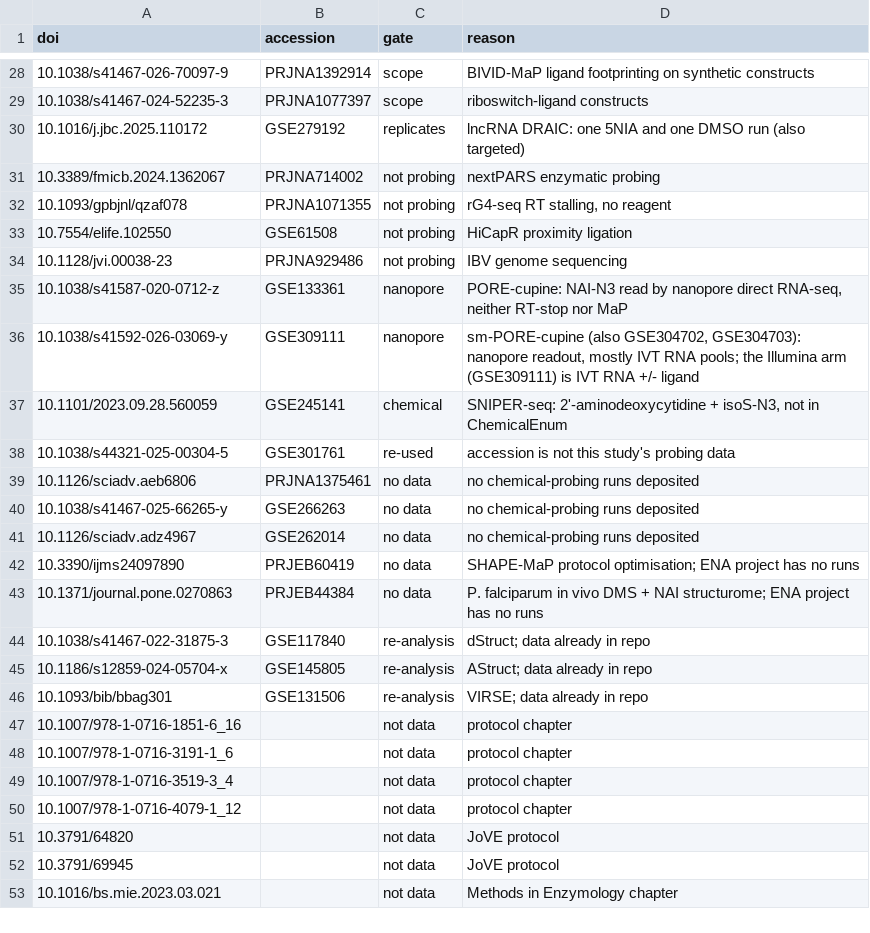
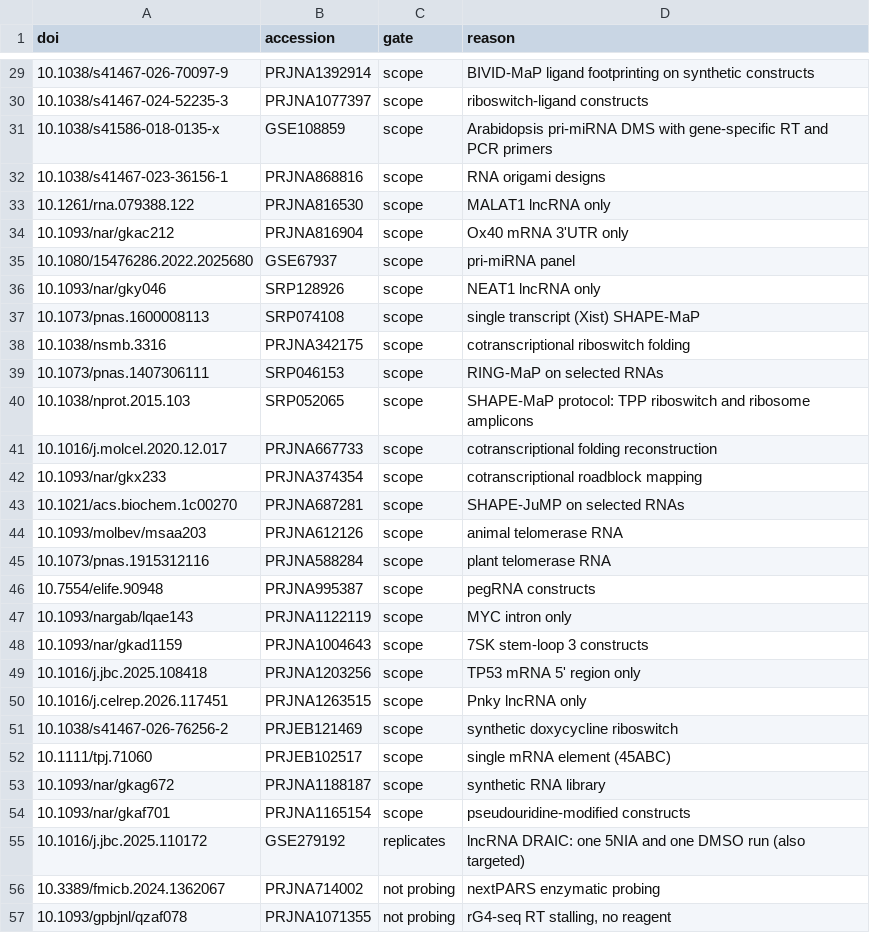
Before and after one commit to RNAcentral/rnacentral-probing-metadata, a TSV file: .claude/skills/rnacentral-probing-finder/excluded_dois.tsv, drawn as a sheet; only a part is shown, gaps mark what is left out; the shorter side is filled out with more unchanged rows; the diff covers the shown part only.

```diff
--- a/.claude/skills/rnacentral-probing-finder/excluded_dois.tsv
+++ b/.claude/skills/rnacentral-probing-finder/excluded_dois.tsv
@@ -29,2 +30,26 @@ doi	accession	gate	reason
 10.1038/s41467-024-52235-3	PRJNA1077397	scope	riboswitch-ligand constructs
+10.1038/s41586-018-0135-x	GSE108859	scope	Arabidopsis pri-miRNA DMS with gene-specific RT and PCR primers
+10.1038/s41467-023-36156-1	PRJNA868816	scope	RNA origami designs
+10.1261/rna.079388.122	PRJNA816530	scope	MALAT1 lncRNA only
+10.1093/nar/gkac212	PRJNA816904	scope	Ox40 mRNA 3'UTR only
+10.1080/15476286.2022.2025680	GSE67937	scope	pri-miRNA panel
+10.1093/nar/gky046	SRP128926	scope	NEAT1 lncRNA only
+10.1073/pnas.1600008113	SRP074108	scope	single transcript (Xist) SHAPE-MaP
+10.1038/nsmb.3316	PRJNA342175	scope	cotranscriptional riboswitch folding
+10.1073/pnas.1407306111	SRP046153	scope	RING-MaP on selected RNAs
+10.1038/nprot.2015.103	SRP052065	scope	SHAPE-MaP protocol: TPP riboswitch and ribosome amplicons
+10.1016/j.molcel.2020.12.017	PRJNA667733	scope	cotranscriptional folding reconstruction
+10.1093/nar/gkx233	PRJNA374354	scope	cotranscriptional roadblock mapping
+10.1021/acs.biochem.1c00270	PRJNA687281	scope	SHAPE-JuMP on selected RNAs
+10.1093/molbev/msaa203	PRJNA612126	scope	animal telomerase RNA
+10.1073/pnas.1915312116	PRJNA588284	scope	plant telomerase RNA
+10.7554/elife.90948	PRJNA995387	scope	pegRNA constructs
+10.1093/nargab/lqae143	PRJNA1122119	scope	MYC intron only
+10.1093/nar/gkad1159	PRJNA1004643	scope	7SK stem-loop 3 constructs
+10.1016/j.jbc.2025.108418	PRJNA1203256	scope	TP53 mRNA 5' region only
+10.1016/j.celrep.2026.117451	PRJNA1263515	scope	Pnky lncRNA only
+10.1038/s41467-026-76256-2	PRJEB121469	scope	synthetic doxycycline riboswitch
+10.1111/tpj.71060	PRJEB102517	scope	single mRNA element (45ABC)
+10.1093/nar/gkag672	PRJNA1188187	scope	synthetic RNA library
+10.1093/nar/gkaf701	PRJNA1165154	scope	pseudouridine-modified constructs
 10.1016/j.jbc.2025.110172	GSE279192	replicates	lncRNA DRAIC: one 5NIA and one DMSO run (also targeted)
```
Also changed, not shown: 14 added rows elsewhere in this file, 21 other files.
